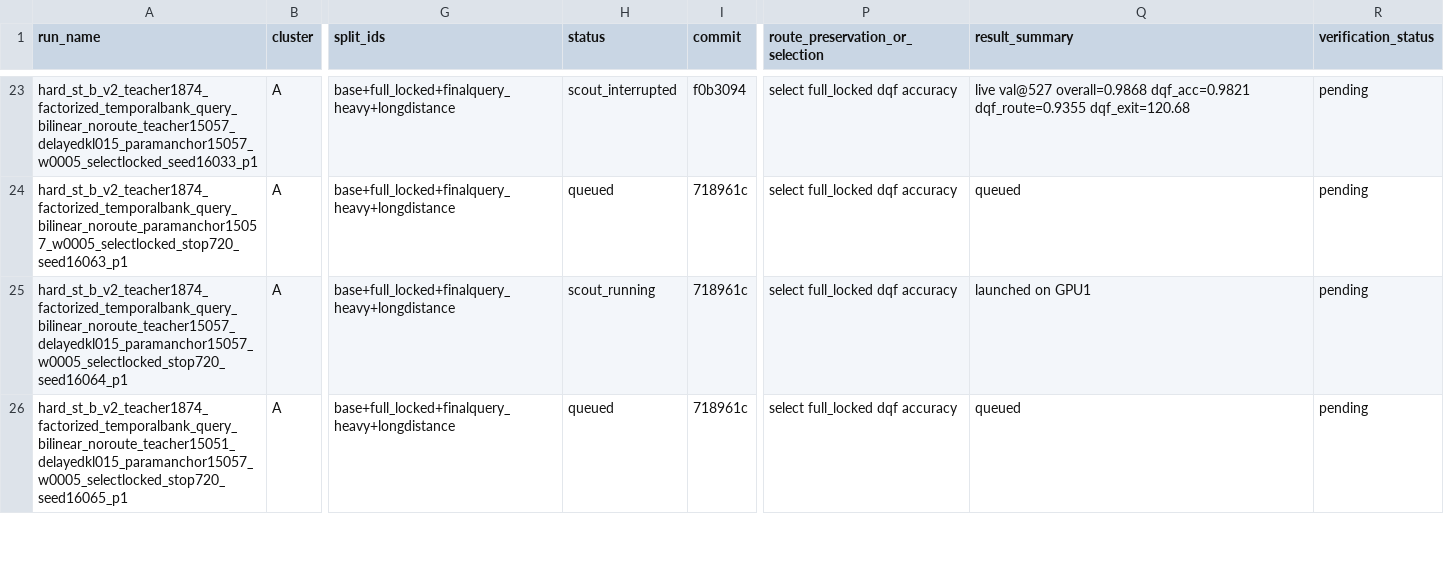
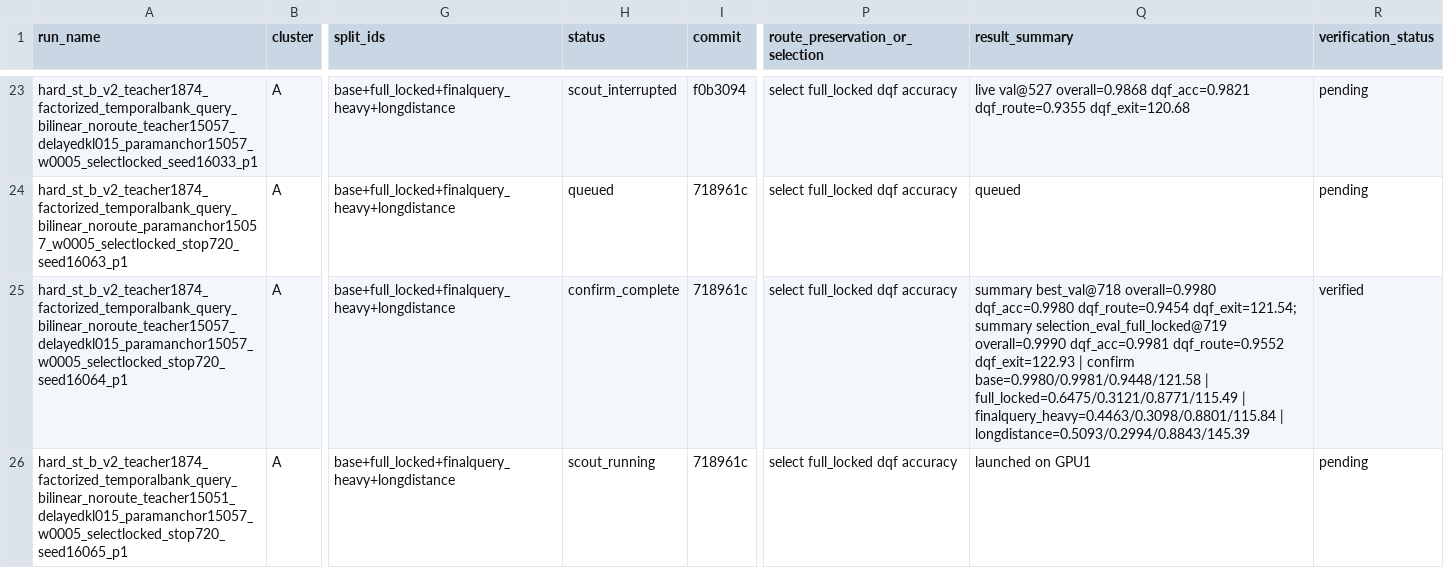
Before and after one commit to catid/gnn2, a CSV file: docs/phase13_run_matrix.csv, drawn as a sheet; only a part is shown, gaps mark what is left out; the diff covers the shown part only; the diff names each change by its address in the sheet, - before the commit and + after, or states it on an @@ line.

```diff
--- a/docs/phase13_run_matrix.csv
+++ b/docs/phase13_run_matrix.csv
-H25 (status): scout_running
+H25 (status): confirm_complete
-Q25 (result_summary): launched on GPU1
+Q25 (result_summary): summary best_val@718 overall=0.9980 dqf_acc=0.9980 dqf_route=0.9454 dqf_exit=121.54; summary selection_eval_full_locked@719 overall=0.9990 dqf_acc=0.9981 dqf_route=0.9552 dqf_exit=122.93 | confirm base=0.9980/0.9981/0.9448/121.58 | full_locked=0.6475/0.3121/0.8771/115.49 | finalquery_heavy=0.4463/0.3098/0.8801/115.84 | longdistance=0.5093/0.2994/0.8843/145.39
-R25 (verification_status): pending
+R25 (verification_status): verified
-H26 (status): queued
+H26 (status): scout_running
-Q26 (result_summary): queued
+Q26 (result_summary): launched on GPU1
```
Also changed, not shown: 13 edited cells elsewhere in this file, 1 other file.
